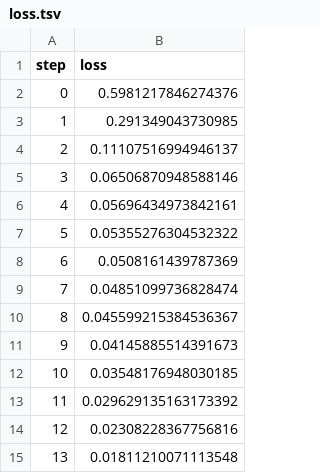
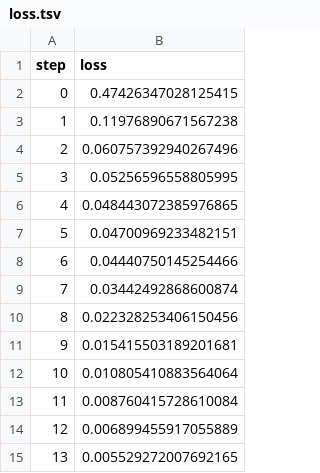
Before and after one commit to ManchesterBioinference/mRNA_LLM, a TSV file: dvclive/TE/plots/metrics/train/loss.tsv, drawn as a sheet.

```diff
--- a/dvclive/TE/plots/metrics/train/loss.tsv
+++ b/dvclive/TE/plots/metrics/train/loss.tsv
@@ -1,15 +1,15 @@
 step	loss
-0	0.5981217846274376
-1	0.291349043730985
-2	0.11107516994946137
-3	0.06506870948588146
-4	0.05696434973842161
-5	0.05355276304532322
-6	0.0508161439787369
-7	0.04851099736828474
-8	0.045599215384536367
-9	0.04145885514391673
-10	0.03548176948030185
-11	0.029629135163173392
-12	0.02308228367756816
-13	0.01811210071113548
+0	0.47426347028125415
+1	0.11976890671567238
+2	0.060757392940267496
+3	0.05256596558805995
+4	0.048443072385976865
+5	0.04700969233482151
+6	0.04440750145254466
+7	0.03442492868600874
+8	0.022328253406150456
+9	0.015415503189201681
+10	0.010805410883564064
+11	0.008760415728610084
+12	0.006899455917055889
+13	0.005529272007692165
```
Also changed, not shown: dvclive/TE/plots/metrics/train/corr.tsv, dvclive/TE/plots/metrics/train/spearmanr.tsv, 11 other files.
